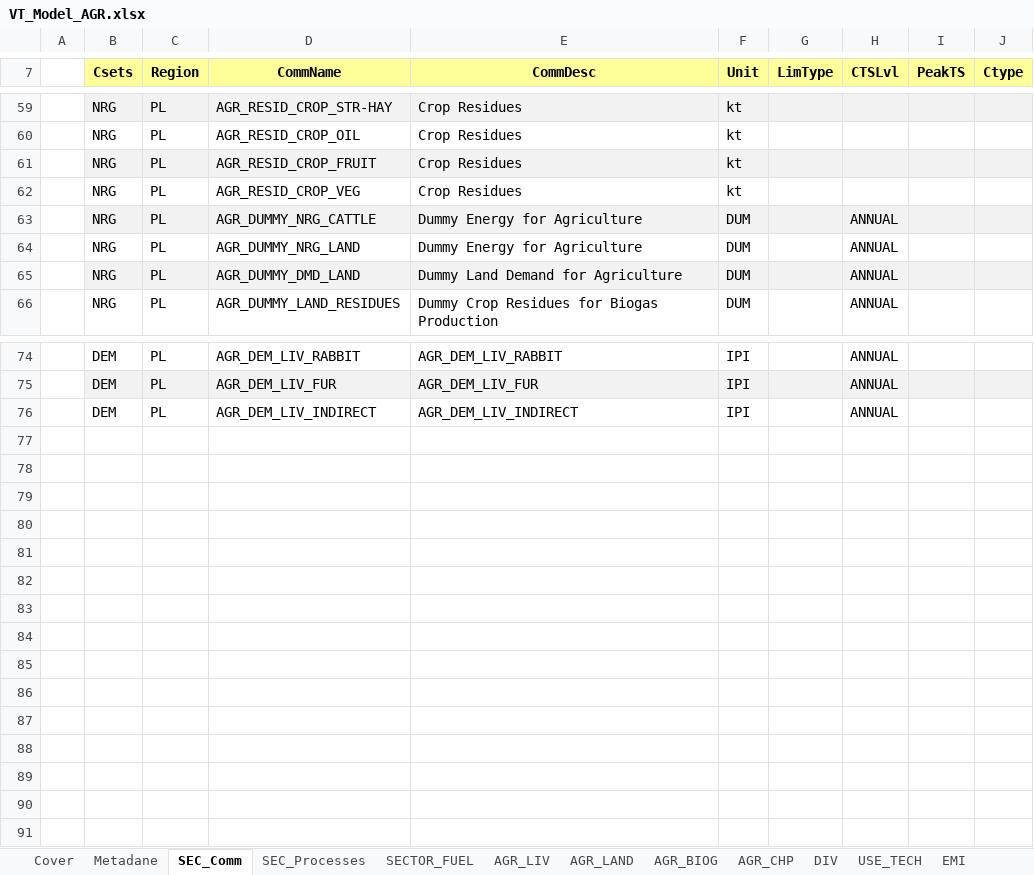
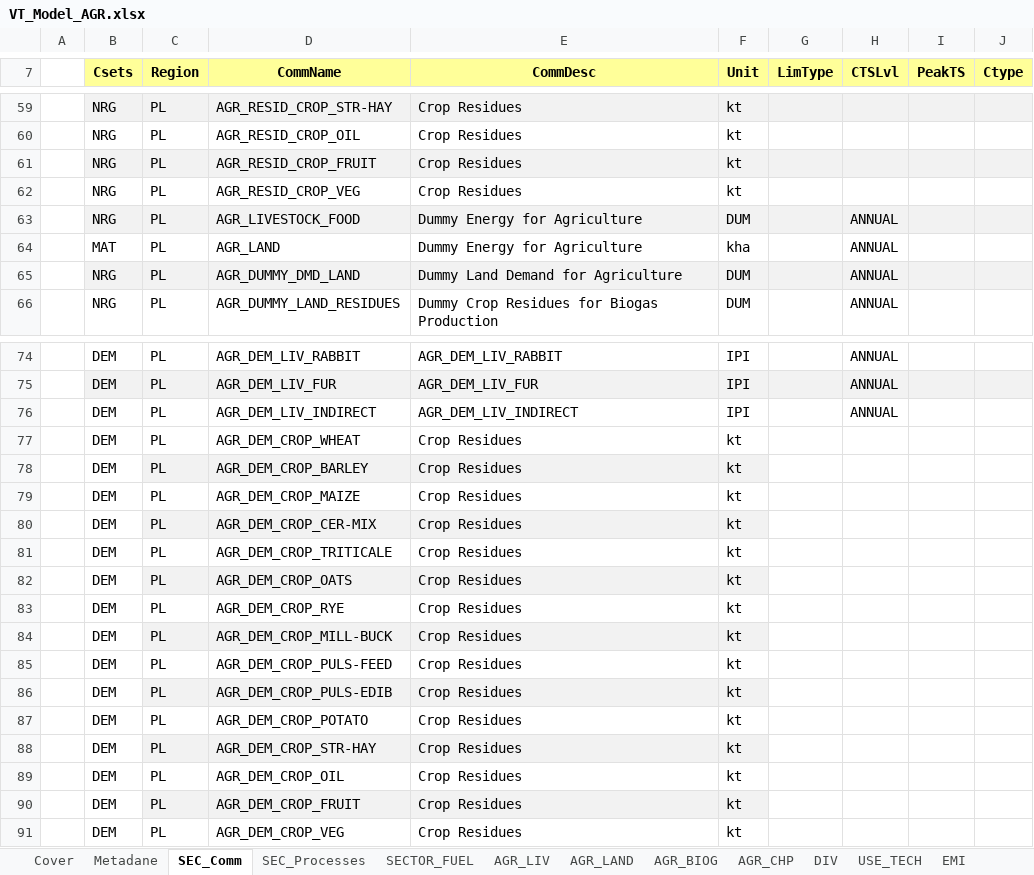
Before and after one commit to GBoron/Biogas, an Excel workbook: VT_Model_AGR.xlsx, sheet SEC_Comm, drawn as a sheet; only a part is shown, gaps mark what is left out; values as stored, in another font and other column widths than the file's, no borders; the diff names each change by its address in the sheet, - before the commit and + after, or states it on an @@ line.

```diff
--- a/VT_Model_AGR.xlsx (sheet SEC_Comm)
+++ b/VT_Model_AGR.xlsx (sheet SEC_Comm)
-D63 (CommName): AGR_DUMMY_NRG_CATTLE
+D63 (CommName): AGR_LIVESTOCK_FOOD
-B64 (Csets): NRG
+B64 (Csets): MAT
-D64 (CommName): AGR_DUMMY_NRG_LAND
+D64 (CommName): AGR_LAND
-F64 (Unit): DUM
+F64 (Unit): kha
+row 77:  | DEM | PL | AGR_DEM_CROP_WHEAT | Crop Residues | kt
+row 78:  | DEM | PL | AGR_DEM_CROP_BARLEY | Crop Residues | kt
+row 79:  | DEM | PL | AGR_DEM_CROP_MAIZE | Crop Residues | kt
+row 80:  | DEM | PL | AGR_DEM_CROP_CER-MIX | Crop Residues | kt
+row 81:  | DEM | PL | AGR_DEM_CROP_TRITICALE | Crop Residues | kt
+row 82:  | DEM | PL | AGR_DEM_CROP_OATS | Crop Residues | kt
+row 83:  | DEM | PL | AGR_DEM_CROP_RYE | Crop Residues | kt
+row 84:  | DEM | PL | AGR_DEM_CROP_MILL-BUCK | Crop Residues | kt
+row 85:  | DEM | PL | AGR_DEM_CROP_PULS-FEED | Crop Residues | kt
+row 86:  | DEM | PL | AGR_DEM_CROP_PULS-EDIB | Crop Residues | kt
+row 87:  | DEM | PL | AGR_DEM_CROP_POTATO | Crop Residues | kt
+row 88:  | DEM | PL | AGR_DEM_CROP_STR-HAY | Crop Residues | kt
+row 89:  | DEM | PL | AGR_DEM_CROP_OIL | Crop Residues | kt
+row 90:  | DEM | PL | AGR_DEM_CROP_FRUIT | Crop Residues | kt
+row 91:  | DEM | PL | AGR_DEM_CROP_VEG | Crop Residues | kt
```
Also changed, not shown: sheet AGR_LAND, sheet AGR_BIOG, sheet SEC_Processes, sheet AGR_LIV, sheet EMI, sheet USE_TECH, formulas that keep their value, charts or pictures.
